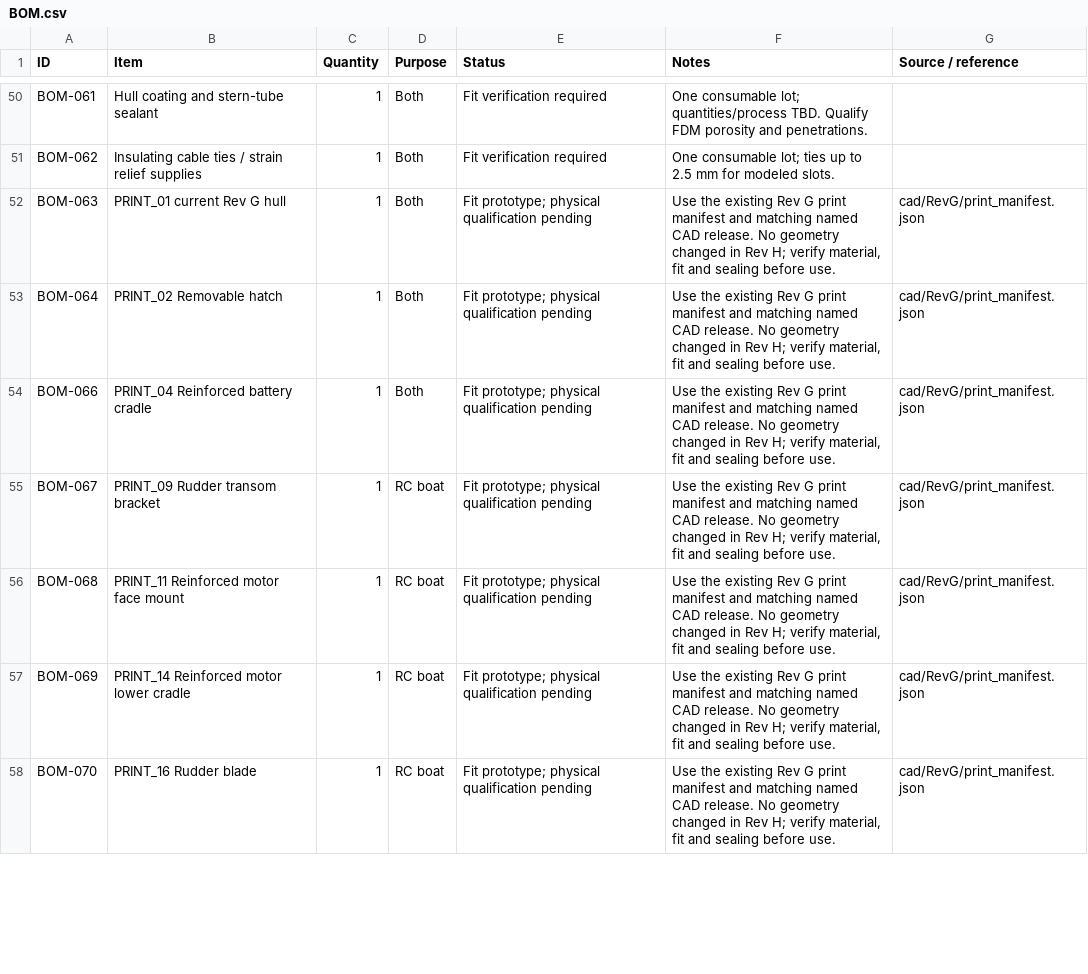
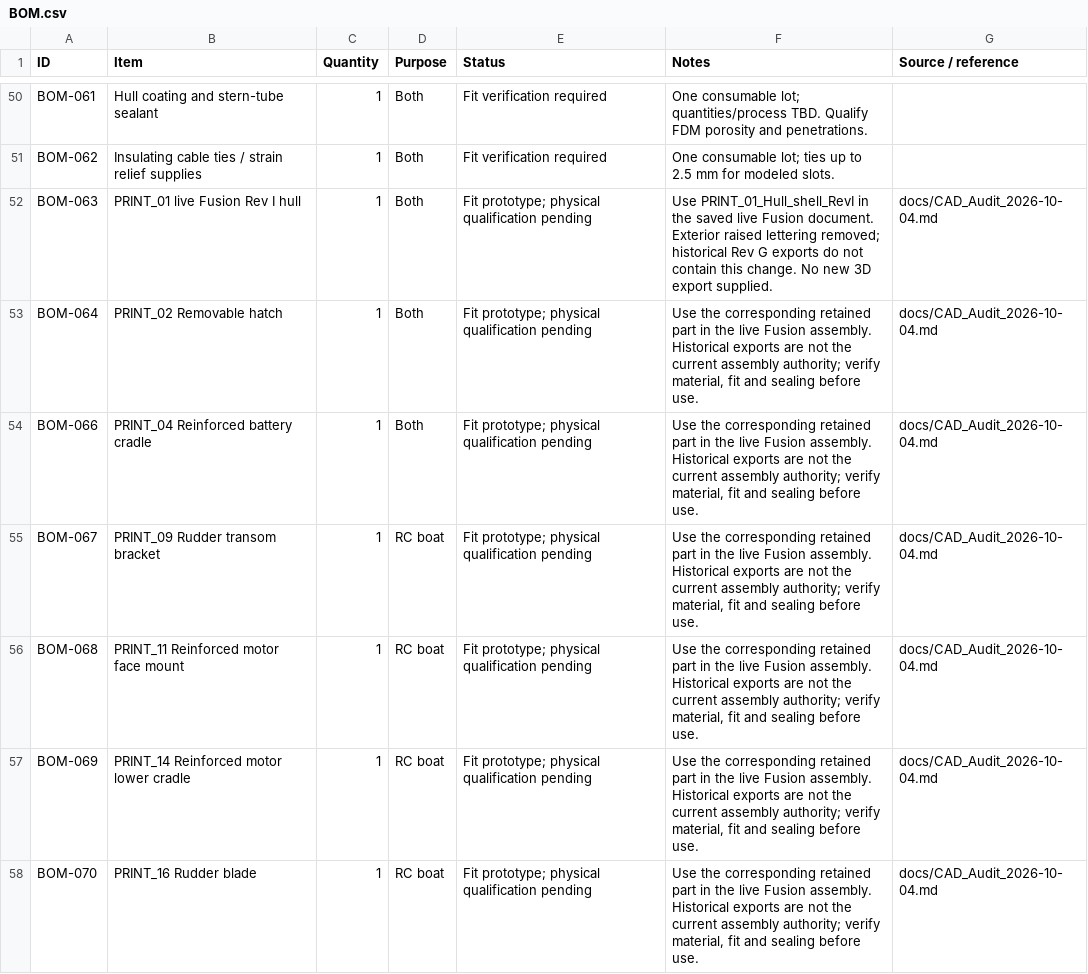
Before and after one commit to jhbryan0817-del/Energized_Water_Scan, a CSV file: BOM.csv, drawn as a sheet; only a part is shown, gaps mark what is left out; the diff covers the shown part only.

```diff
--- a/BOM.csv
+++ b/BOM.csv
@@ -51,8 +51,8 @@ BOM-061,Hull coating and stern-tube sealant,1,Both,Fit verification required,One
 BOM-062,Insulating cable ties / strain relief supplies,1,Both,Fit verification required,One consumable lot; ties up to 2.5 mm for modeled slots.,
-BOM-063,PRINT_01 current Rev G hull,1,Both,Fit prototype; physical qualification pending,"Use the existing Rev G print manifest and matching named CAD release. No geometry changed in Rev H; verify material, fit and sealing before use.",cad/RevG/print_manifest.json
-BOM-064,PRINT_02 Removable hatch,1,Both,Fit prototype; physical qualification pending,"Use the existing Rev G print manifest and matching named CAD release. No geometry changed in Rev H; verify material, fit and sealing before use.",cad/RevG/print_manifest.json
-BOM-066,PRINT_04 Reinforced battery cradle,1,Both,Fit prototype; physical qualification pending,"Use the existing Rev G print manifest and matching named CAD release. No geometry changed in Rev H; verify material, fit and sealing before use.",cad/RevG/print_manifest.json
-BOM-067,PRINT_09 Rudder transom bracket,1,RC boat,Fit prototype; physical qualification pending,"Use the existing Rev G print manifest and matching named CAD release. No geometry changed in Rev H; verify material, fit and sealing before use.",cad/RevG/print_manifest.json
-BOM-068,PRINT_11 Reinforced motor face mount,1,RC boat,Fit prototype; physical qualification pending,"Use the existing Rev G print manifest and matching named CAD release. No geometry changed in Rev H; verify material, fit and sealing before use.",cad/RevG/print_manifest.json
-BOM-069,PRINT_14 Reinforced motor lower cradle,1,RC boat,Fit prototype; physical qualification pending,"Use the existing Rev G print manifest and matching named CAD release. No geometry changed in Rev H; verify material, fit and sealing before use.",cad/RevG/print_manifest.json
-BOM-070,PRINT_16 Rudder blade,1,RC boat,Fit prototype; physical qualification pending,"Use the existing Rev G print manifest and matching named CAD release. No geometry changed in Rev H; verify material, fit and sealing before use.",cad/RevG/print_manifest.json
+BOM-063,PRINT_01 live Fusion Rev I hull,1,Both,Fit prototype; physical qualification pending,Use PRINT_01_Hull_shell_RevI in the saved live Fusion document. Exterior raised lettering removed; historical Rev G exports do not contain this change. No new 3D export supplied.,docs/CAD_Audit_2026-10-04.md
+BOM-064,PRINT_02 Removable hatch,1,Both,Fit prototype; physical qualification pending,"Use the corresponding retained part in the live Fusion assembly. Historical exports are not the current assembly authority; verify material, fit and sealing before use.",docs/CAD_Audit_2026-10-04.md
+BOM-066,PRINT_04 Reinforced battery cradle,1,Both,Fit prototype; physical qualification pending,"Use the corresponding retained part in the live Fusion assembly. Historical exports are not the current assembly authority; verify material, fit and sealing before use.",docs/CAD_Audit_2026-10-04.md
+BOM-067,PRINT_09 Rudder transom bracket,1,RC boat,Fit prototype; physical qualification pending,"Use the corresponding retained part in the live Fusion assembly. Historical exports are not the current assembly authority; verify material, fit and sealing before use.",docs/CAD_Audit_2026-10-04.md
+BOM-068,PRINT_11 Reinforced motor face mount,1,RC boat,Fit prototype; physical qualification pending,"Use the corresponding retained part in the live Fusion assembly. Historical exports are not the current assembly authority; verify material, fit and sealing before use.",docs/CAD_Audit_2026-10-04.md
+BOM-069,PRINT_14 Reinforced motor lower cradle,1,RC boat,Fit prototype; physical qualification pending,"Use the corresponding retained part in the live Fusion assembly. Historical exports are not the current assembly authority; verify material, fit and sealing before use.",docs/CAD_Audit_2026-10-04.md
+BOM-070,PRINT_16 Rudder blade,1,RC boat,Fit prototype; physical qualification pending,"Use the corresponding retained part in the live Fusion assembly. Historical exports are not the current assembly authority; verify material, fit and sealing before use.",docs/CAD_Audit_2026-10-04.md
```
Also changed, not shown: 12 edited cells elsewhere in this file, pcb/RevH/ASSEMBLY_BOM.csv, pcb/RevH/BOM.csv, 6 other files.
